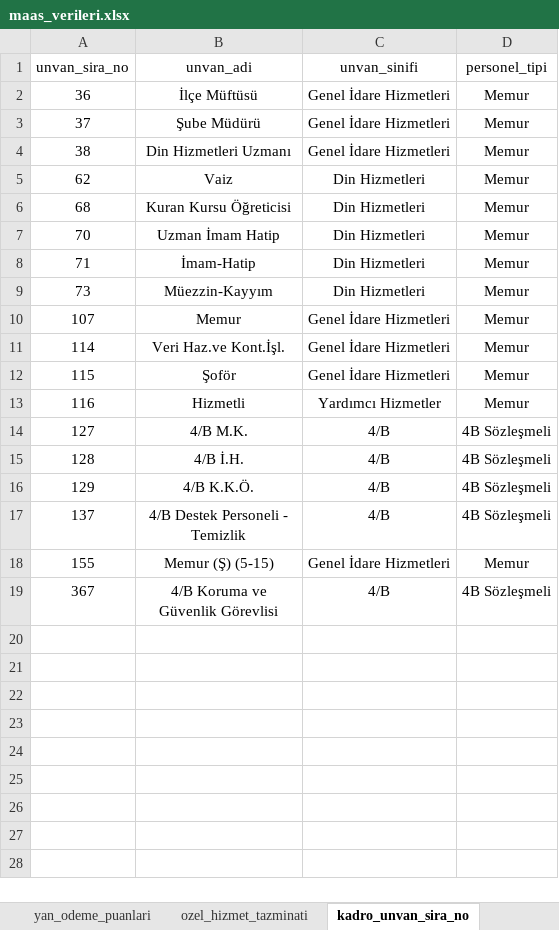
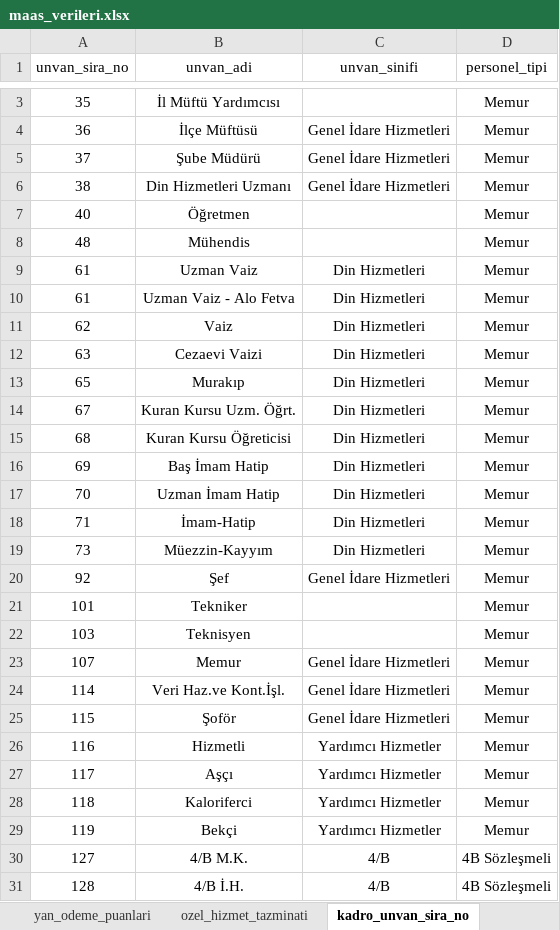
Before and after one commit to yahyayildirim/maas_kontrol, an Excel workbook: maas_verileri.xlsx, sheet kadro_unvan_sira_no, drawn as a sheet; only a part is shown, gaps mark what is left out; the shorter side is filled out with more unchanged rows; values as stored, in another font and other column widths than the file's, no borders; the diff covers the shown part only; the diff names each change by its address in the sheet, - before the commit and + after, or states it on an @@ line.

Commit message:
kadro Ünvan Sıra No için yeni ünvanlar eklendi.

```diff
--- a/maas_verileri.xlsx (sheet kadro_unvan_sira_no)
+++ b/maas_verileri.xlsx (sheet kadro_unvan_sira_no)
+row 3: 35 | İl Müftü Yardımcısı |  | Memur
+row 7: 40 | Öğretmen |  | Memur
+row 8: 48 | Mühendis |  | Memur
+row 9: 61 | Uzman Vaiz | Din Hizmetleri | Memur
+row 10: 61 | Uzman Vaiz - Alo Fetva | Din Hizmetleri | Memur
+row 12: 63 | Cezaevi Vaizi | Din Hizmetleri | Memur
+row 13: 65 | Murakıp | Din Hizmetleri | Memur
+row 14: 67 | Kuran Kursu Uzm. Öğrt. | Din Hizmetleri | Memur
+row 16: 69 | Baş İmam Hatip | Din Hizmetleri | Memur
+row 20: 92 | Şef | Genel İdare Hizmetleri | Memur
+row 21: 101 | Tekniker |  | Memur
+row 22: 103 | Teknisyen |  | Memur
+row 27: 117 | Aşçı | Yardımcı Hizmetler | Memur
+row 28: 118 | Kaloriferci | Yardımcı Hizmetler | Memur
+row 29: 119 | Bekçi | Yardımcı Hizmetler | Memur
```
Also changed, not shown: 1 added row elsewhere in this sheet.
